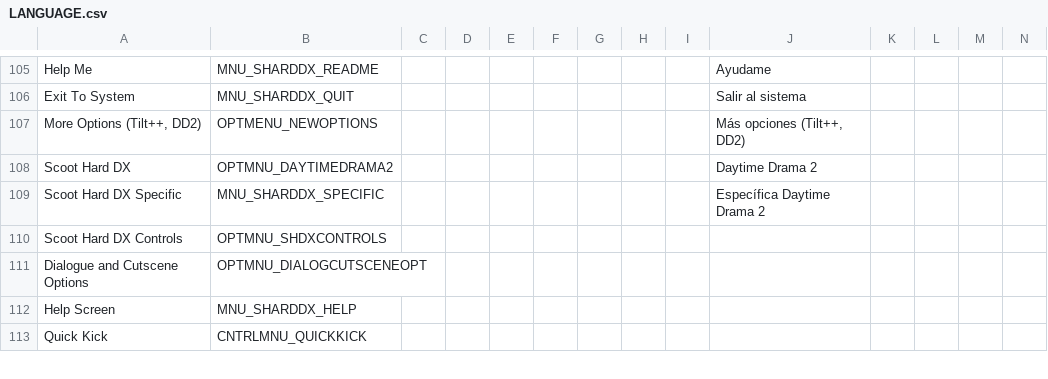
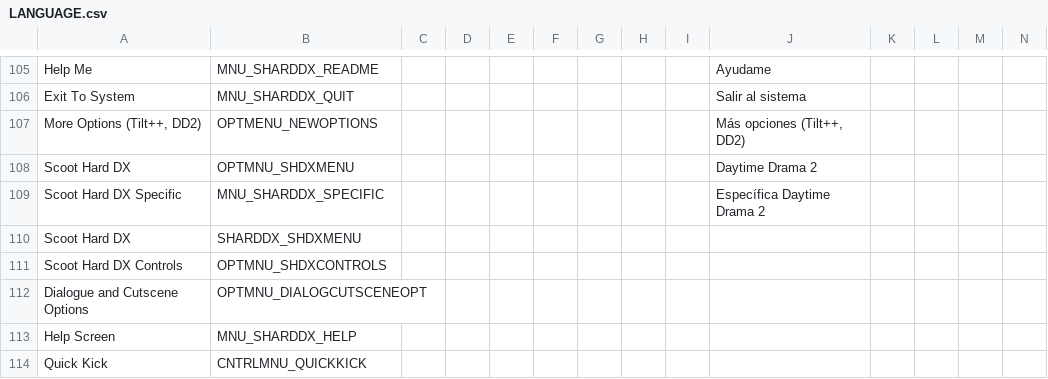
Before and after one commit to marius851000/ScootHardDX, a CSV file: LANGUAGE.csv, drawn as a sheet; only a part is shown, gaps mark what is left out; rows hold the shown columns only; the diff names each change by its address in the sheet, - before the commit and + after, or states it on an @@ line.

Commit message:
Fix Scoot Hard DX specific menus.

```diff
--- a/LANGUAGE.csv
+++ b/LANGUAGE.csv
-B108: OPTMNU_DAYTIMEDRAMA2
+B108: OPTMNU_SHDXMENU
+row 110: Scoot Hard DX | SHARDDX_SHDXMENU
```
Also changed, not shown: 2 other files.
